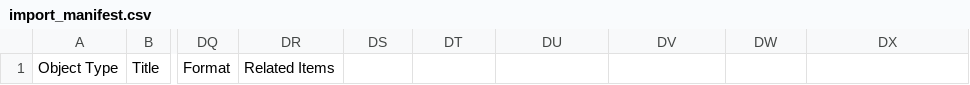
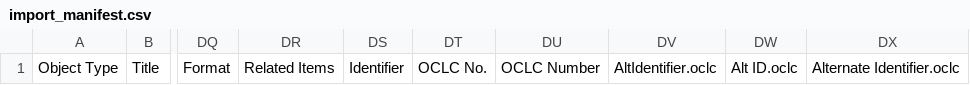
Before and after one commit to UCLALibrary/californica, a CSV file: app/assets/csv/import_manifest.csv, drawn as a sheet; only a part is shown, gaps mark what is left out; the diff names each change by its address in the sheet, - before the commit and + after, or states it on an @@ line.

Commit message:
app/assets/csv/import_manifest.csv

```diff
--- a/app/assets/csv/import_manifest.csv
+++ b/app/assets/csv/import_manifest.csv
-DS1: (empty)
+DS1: Identifier
-DT1: (empty)
+DT1: OCLC No.
-DU1: (empty)
+DU1: OCLC Number
-DV1: (empty)
+DV1: AltIdentifier.oclc
-DW1: (empty)
+DW1: Alt ID.oclc
-DX1: (empty)
+DX1: Alternate Identifier.oclc
```
